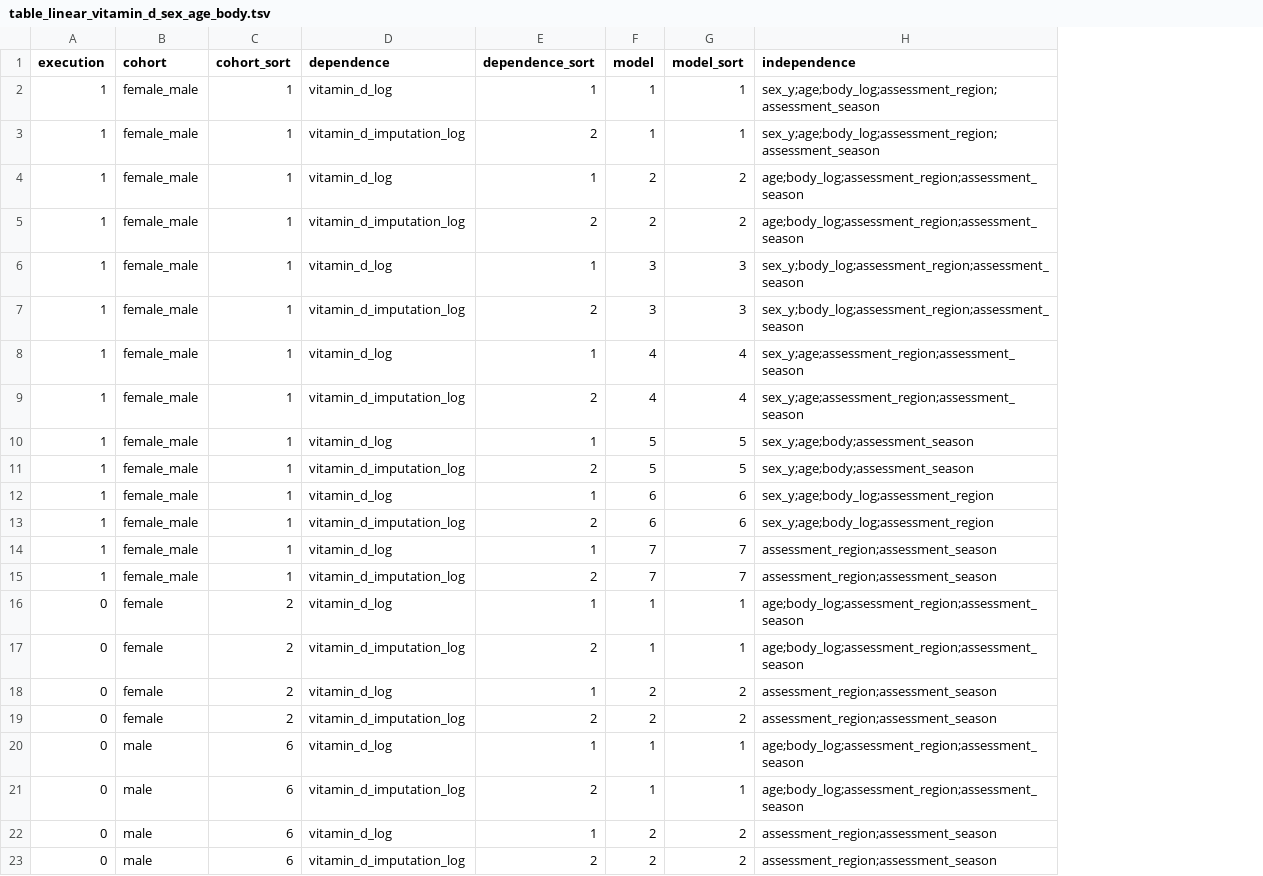
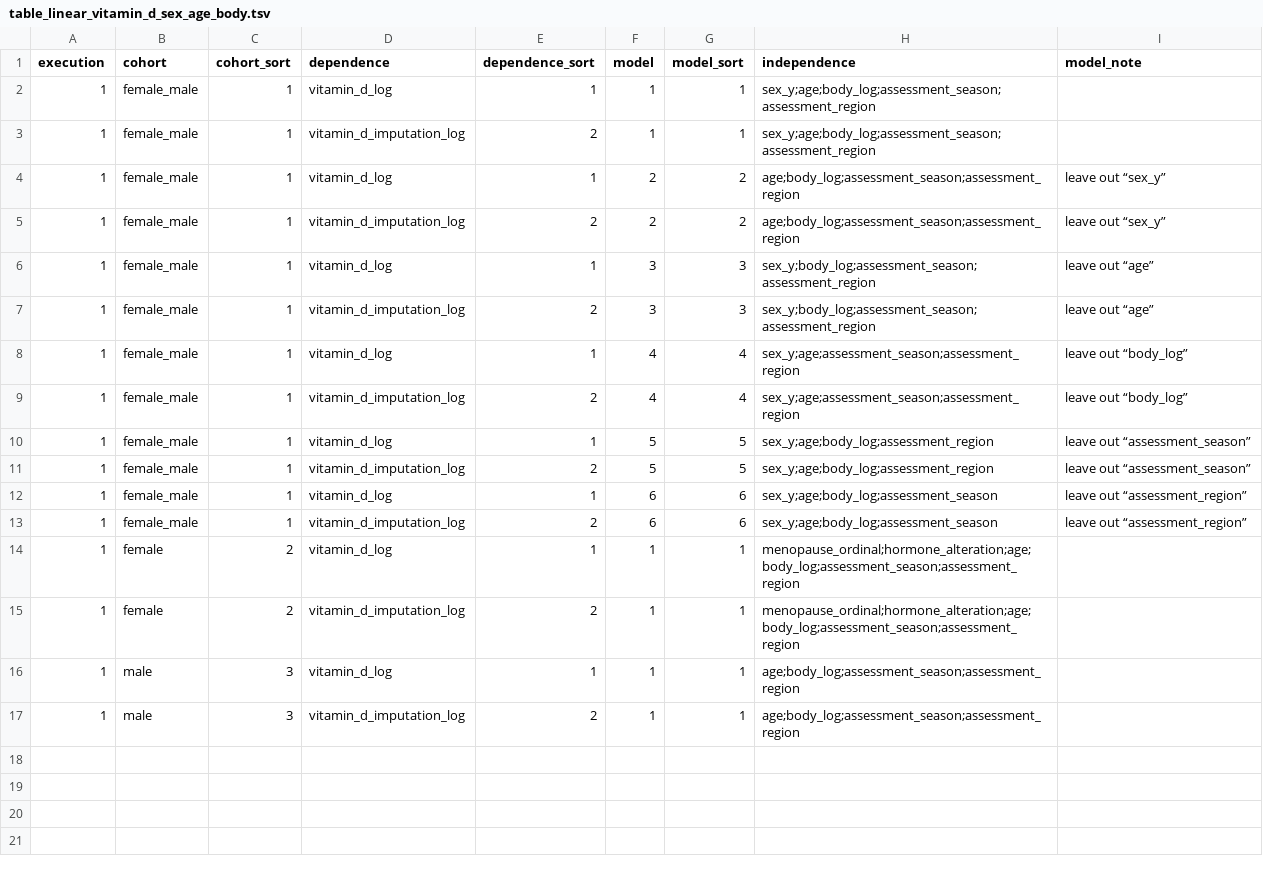
Before and after one commit to tcameronwaller/uk_biobank, a TSV file: parameters/regression_cohorts_models/table_linear_vitamin_d_sex_age_body.tsv, drawn as a sheet; removed rows and columns are numbered as before the commit, all else as after; the diff names each change by its address in the sheet, - before the commit and + after, or states it on an @@ line.

```diff
--- a/parameters/regression_cohorts_models/table_linear_vitamin_d_sex_age_body.tsv
+++ b/parameters/regression_cohorts_models/table_linear_vitamin_d_sex_age_body.tsv
+column I (model_note), rows 4-13: leave out “sex_y” | leave out “sex_y” | leave out “age” | leave out “age” | leave out “body_log” | leave out “body_log” | leave out “assessment_season” | leave out “assessment_season” | leave out “assessment_region” | leave out “assessment_region”
-H2:H3 (independence): sex_y;age;body_log;assessment_region;assessment_season
+H2:H3 (independence): sex_y;age;body_log;assessment_season;assessment_region
-H4:H5 (independence): age;body_log;assessment_region;assessment_season
+H4:H5 (independence): age;body_log;assessment_season;assessment_region
-H6:H7 (independence): sex_y;body_log;assessment_region;assessment_season
+H6:H7 (independence): sex_y;body_log;assessment_season;assessment_region
-H8:H9 (independence): sex_y;age;assessment_region;assessment_season
+H8:H9 (independence): sex_y;age;assessment_season;assessment_region
-H10:H11 (independence): sex_y;age;body;assessment_season
+H10:H11 (independence): sex_y;age;body_log;assessment_region
-H12:H13 (independence): sex_y;age;body_log;assessment_region
+H12:H13 (independence): sex_y;age;body_log;assessment_season
-row 14: 1 | female_male | 1 | vitamin_d_log | 1 | 7 | 7 | assessment_region;assessment_season
-row 15: 1 | female_male | 1 | vitamin_d_imputation_log | 2 | 7 | 7 | assessment_region;assessment_season
-A14:A15 (execution): 0
+A14:A15 (execution): 1
-H14:H15 (independence): age;body_log;assessment_region;assessment_season
+H14:H15 (independence): menopause_ordinal;hormone_alteration;age;body_log;assessment_season;assessment_region
-row 18: 0 | female | 2 | vitamin_d_log | 1 | 2 | 2 | assessment_region;assessment_season
-row 19: 0 | female | 2 | vitamin_d_imputation_log | 2 | 2 | 2 | assessment_region;assessment_season
-A16:A17 (execution): 0
+A16:A17 (execution): 1
-C16:C17 (cohort_sort): 6
+C16:C17 (cohort_sort): 3
-H16:H17 (independence): age;body_log;assessment_region;assessment_season
+H16:H17 (independence): age;body_log;assessment_season;assessment_region
-row 22: 0 | male | 6 | vitamin_d_log | 1 | 2 | 2 | assessment_region;assessment_season
-row 23: 0 | male | 6 | vitamin_d_imputation_log | 2 | 2 | 2 | assessment_region;assessment_season
```
Also changed, not shown: parameters/table_ukbiobank_phenotype_variables.tsv, 7 other files.
